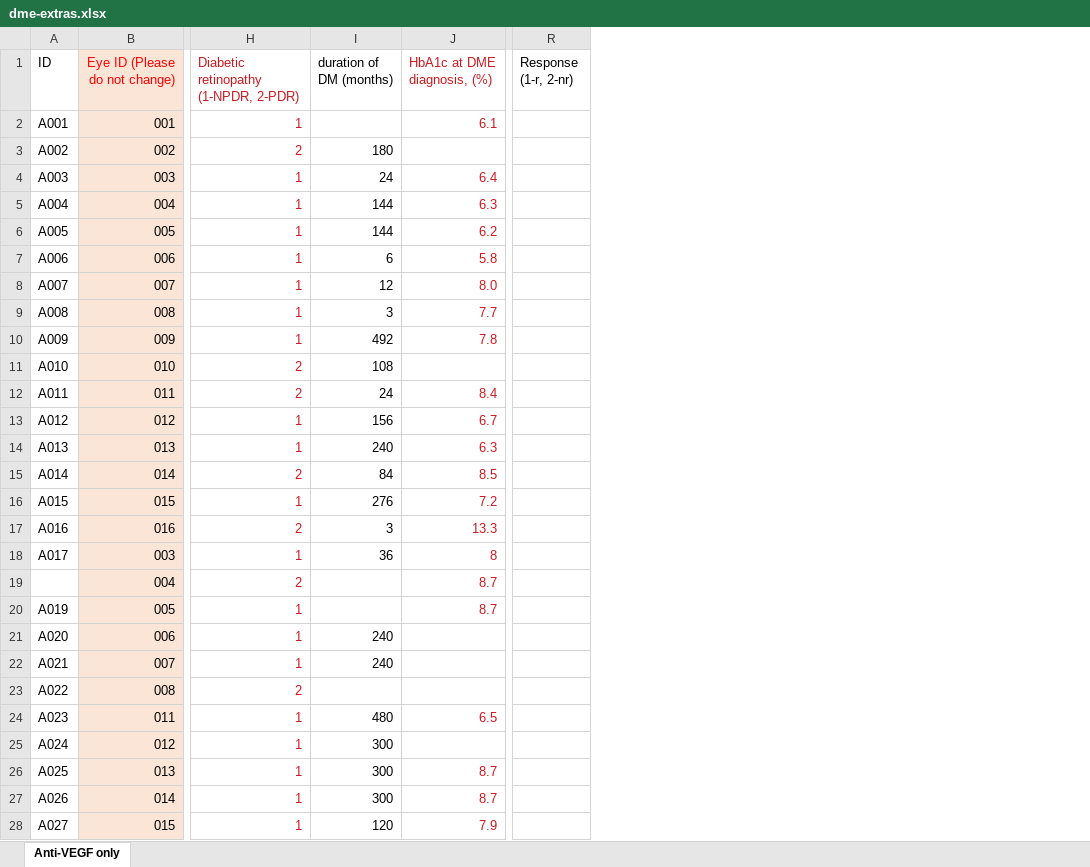
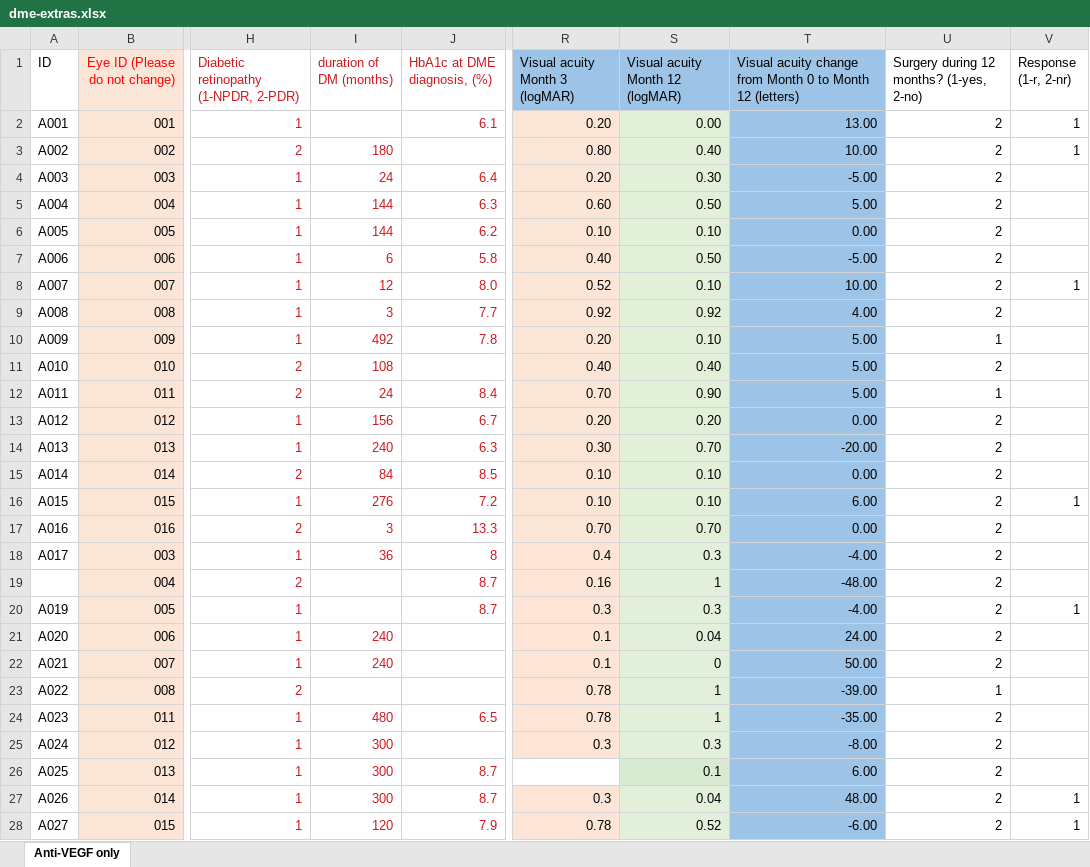
Before and after one commit to Q1I/dme, an Excel workbook: data/dme-extras.xlsx, sheet Anti-VEGF only, drawn as a sheet; only a part is shown, gaps mark what is left out; values as stored, in another font and other column widths than the file's, no borders; addresses are those after the commit; the diff covers the shown part only; the diff names each change by its address in the sheet, - before the commit and + after, or states it on an @@ line.

Commit message:
extend extras

```diff
--- a/data/dme-extras.xlsx (sheet Anti-VEGF only)
+++ b/data/dme-extras.xlsx (sheet Anti-VEGF only)
+column R (Visual acuity Month 3 (logMAR)), rows 2-28: 0.20 | 0.80 | 0.20 | 0.60 | 0.10 | 0.40 | 0.52 | 0.92 | 0.20 | 0.40 | 0.70 | 0.20 | 0.30 | 0.10 | 0.10 | 0.70 | 0.4 | 0.16 | 0.3 | 0.1 | 0.1 | 0.78 | 0.78 | 0.3 |  | 0.3 | 0.78
+column S (Visual acuity Month 12 (logMAR)), rows 2-28: 0.00 | 0.40 | 0.30 | 0.50 | 0.10 | 0.50 | 0.10 | 0.92 | 0.10 | 0.40 | 0.90 | 0.20 | 0.70 | 0.10 | 0.10 | 0.70 | 0.3 | 1 | 0.3 | 0.04 | 0 | 1 | 1 | 0.3 | 0.1 | 0.04 | 0.52
+column T, rows 1-28: Visual acuity change from Month 0 to Month 12 (letters) | 13.00 | 10.00 | -5.00 | 5.00 | 0.00 | -5.00 | 10.00 | 4.00 | 5.00 | 5.00 | 5.00 | 0.00 | -20.00 | 0.00 | 6.00 | 0.00 | -4.00 | -48.00 | -4.00 | 24.00 | 50.00 | -39.00 | -35.00 | -8.00 | 6.00 | 48.00 | -6.00
+column U, rows 1-28: Surgery during 12 months? (1-yes, 2-no) | 2 | 2 | 2 | 2 | 2 | 2 | 2 | 2 | 1 | 2 | 1 | 2 | 2 | 2 | 2 | 2 | 2 | 2 | 2 | 2 | 2 | 1 | 2 | 2 | 2 | 2 | 2
-I1 text colour: black
+I1 text colour: #CE181E
-V2:V3 (Response (1-r, 2-nr)): (empty)
+V2:V3 (Response (1-r, 2-nr)): 1
-I3:I18 text colour: black
+I3:I18 text colour: #CE181E
-V8 (Response (1-r, 2-nr)): (empty)
+V8 (Response (1-r, 2-nr)): 1
-V16 (Response (1-r, 2-nr)): (empty)
+V16 (Response (1-r, 2-nr)): 1
-V20 (Response (1-r, 2-nr)): (empty)
+V20 (Response (1-r, 2-nr)): 1
-I21:I22 text colour: black
+I21:I22 text colour: #CE181E
-I24:I28 text colour: black
+I24:I28 text colour: #CE181E
-V27:V28 (Response (1-r, 2-nr)): (empty)
+V27:V28 (Response (1-r, 2-nr)): 1
```
Also changed, not shown: 13 edited cells and cell formats elsewhere in this sheet.
